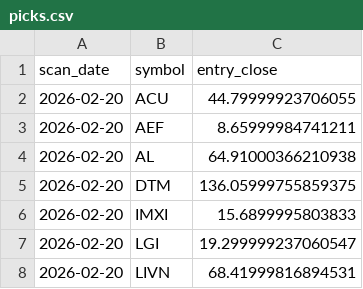
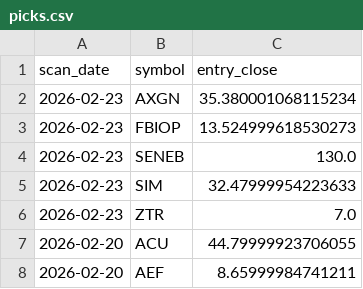
Before and after one commit to StockGem26/my-screener-site, a CSV file: docs/history/picks.csv, drawn as a sheet; only a part is shown; the shorter side is filled out with more unchanged rows; the diff names each change by its address in the sheet, - before the commit and + after, or states it on an @@ line.

```diff
--- a/docs/history/picks.csv
+++ b/docs/history/picks.csv
+row 2: 2026-02-23 | AXGN | 35.380001068115234
+row 3: 2026-02-23 | FBIOP | 13.524999618530273
+row 4: 2026-02-23 | SENEB | 130.0
+row 5: 2026-02-23 | SIM | 32.47999954223633
+row 6: 2026-02-23 | ZTR | 7.0
```
Also changed, not shown: docs/stage2_candidates.csv, 2 other files.
